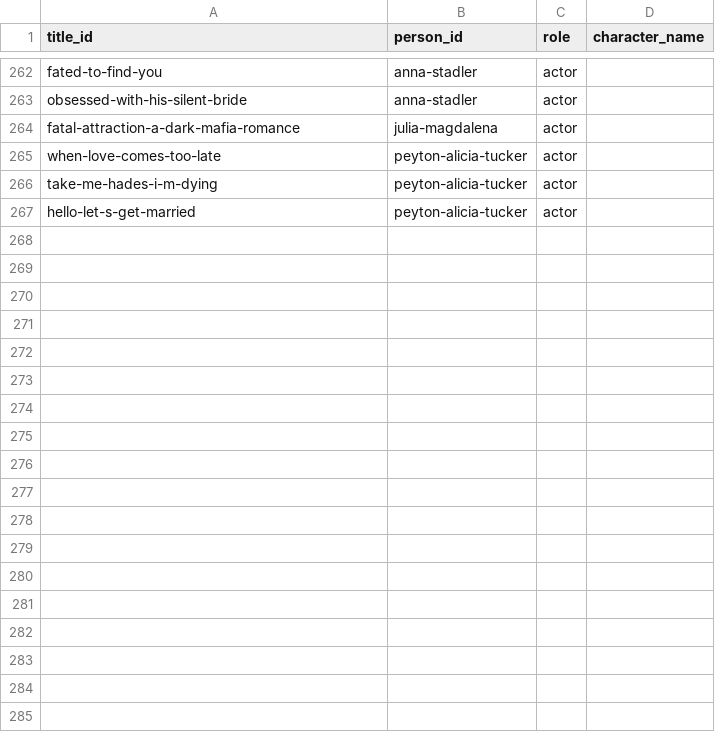
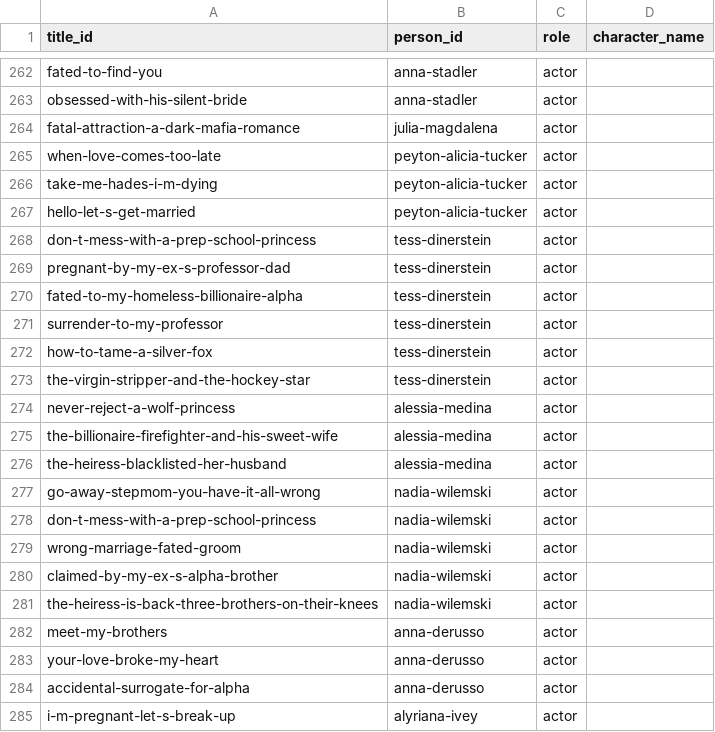
Before and after one commit to Cyanjb/dramaeverafter, a CSV file: data/credits.csv, drawn as a sheet; only a part is shown, gaps mark what is left out; the diff names each change by its address in the sheet, - before the commit and + after, or states it on an @@ line.

```diff
--- a/data/credits.csv
+++ b/data/credits.csv
+row 268: don-t-mess-with-a-prep-school-princess | tess-dinerstein | actor
+row 269: pregnant-by-my-ex-s-professor-dad | tess-dinerstein | actor
+row 270: fated-to-my-homeless-billionaire-alpha | tess-dinerstein | actor
+row 271: surrender-to-my-professor | tess-dinerstein | actor
+row 272: how-to-tame-a-silver-fox | tess-dinerstein | actor
+row 273: the-virgin-stripper-and-the-hockey-star | tess-dinerstein | actor
+row 274: never-reject-a-wolf-princess | alessia-medina | actor
+row 275: the-billionaire-firefighter-and-his-sweet-wife | alessia-medina | actor
+row 276: the-heiress-blacklisted-her-husband | alessia-medina | actor
+row 277: go-away-stepmom-you-have-it-all-wrong | nadia-wilemski | actor
+row 278: don-t-mess-with-a-prep-school-princess | nadia-wilemski | actor
+row 279: wrong-marriage-fated-groom | nadia-wilemski | actor
+row 280: claimed-by-my-ex-s-alpha-brother | nadia-wilemski | actor
+row 281: the-heiress-is-back-three-brothers-on-their-knees | nadia-wilemski | actor
+row 282: meet-my-brothers | anna-derusso | actor
+row 283: your-love-broke-my-heart | anna-derusso | actor
+row 284: accidental-surrogate-for-alpha | anna-derusso | actor
+row 285: i-m-pregnant-let-s-break-up | alyriana-ivey | actor
```
Also changed, not shown: data/availability.csv, data/harvest_queue.csv, 39 other files.
